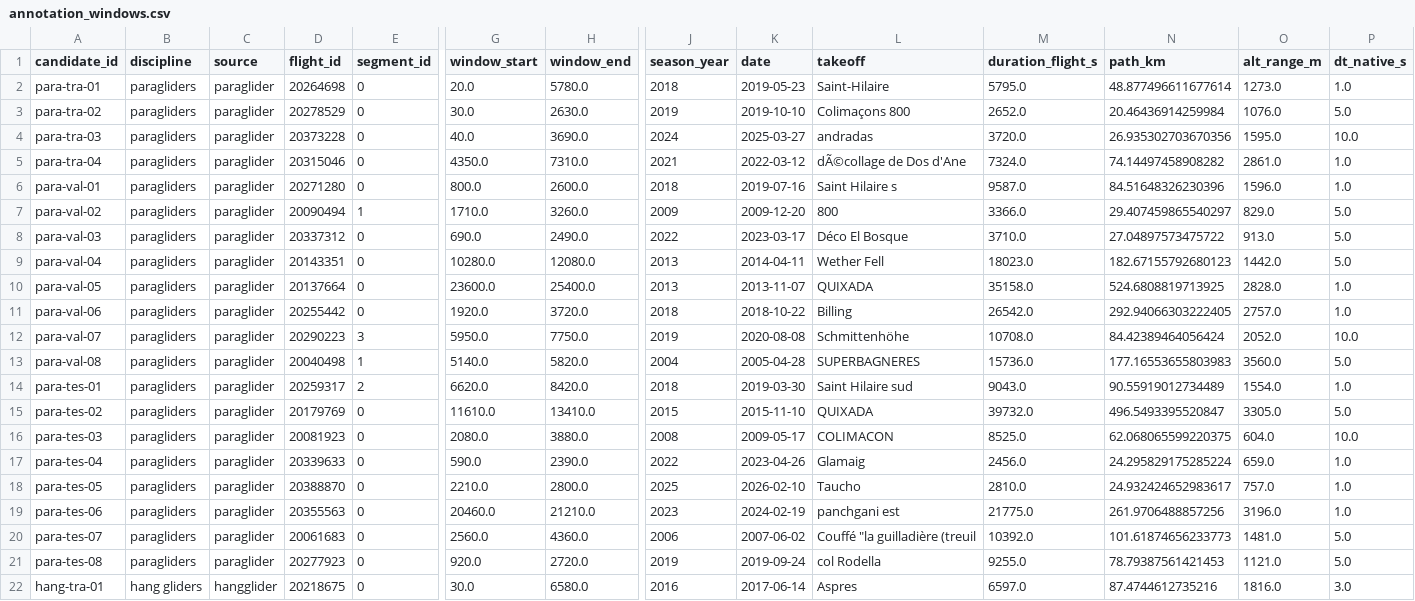
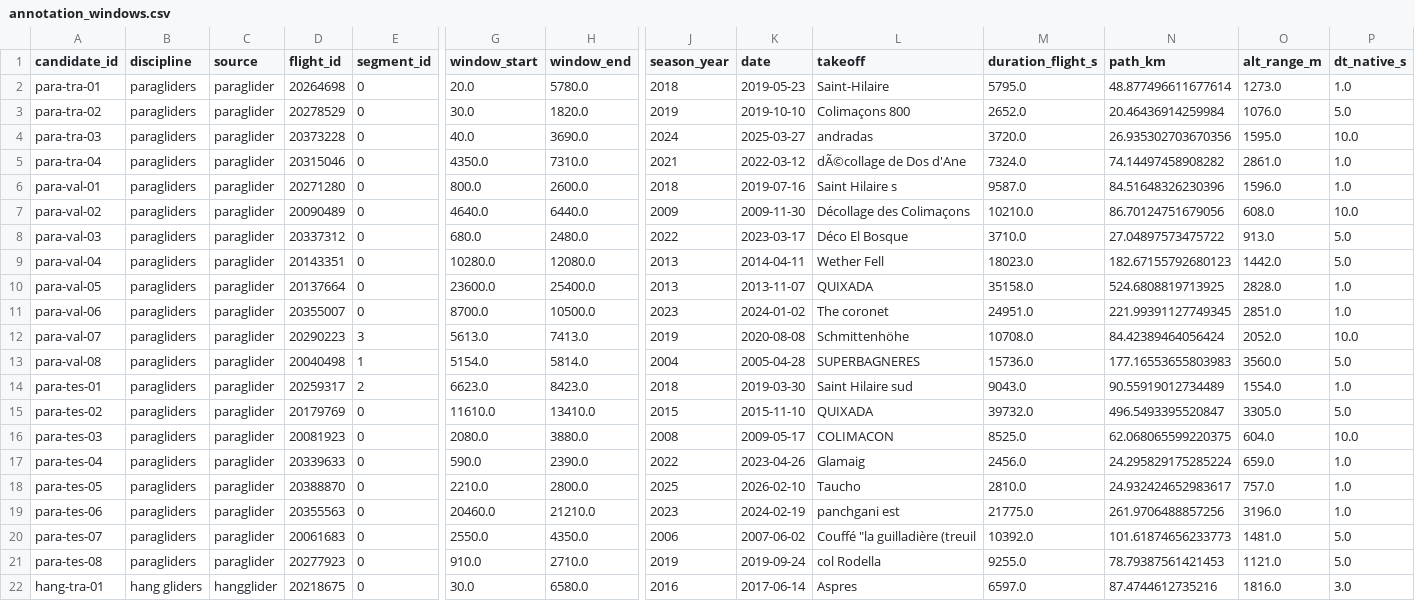
Before and after one commit to matteodisante/soaring-anomalous-transport, a CSV file: annotations/phase_labeling/20260910T221820Z-05d36ab4/annotation_windows.csv (was annotations/phase_labeling/annotation_windows.csv), drawn as a sheet; only a part is shown, gaps mark what is left out; the diff covers the shown part only; the diff names each change by its address in the sheet, - before the commit and + after, or states it on an @@ line.

Commit message:
fix(segmentation): audit the decoder and prepare blinded phase validation
Propagate feature-quality support, expose HMM fitting and decoding diagnostics, and render readable eight-minute examples. Prepare a blinded 40-flight annotation pack tied to the regenerated archive and preserve earlier packs and labels.

The saved decoder reproduces the example paths; 25 product checks and pack/source provenance checks pass. Coverage and posterior probabilities are not reported as classification accuracy.

```diff
--- a/annotations/phase_labeling/annotation_windows.csv
+++ b/annotations/phase_labeling/20260910T221820Z-05d36ab4/annotation_windows.csv
-H3 (window_end): 2630.0
+H3 (window_end): 1820.0
-D7 (flight_id): 20090494
+D7 (flight_id): 20090489
-E7 (segment_id): 1
+E7 (segment_id): 0
-G7 (window_start): 1710.0
+G7 (window_start): 4640.0
-H7 (window_end): 3260.0
+H7 (window_end): 6440.0
-K7 (date): 2009-12-20
+K7 (date): 2009-11-30
-L7 (takeoff): 800
+L7 (takeoff): Décollage des Colimaçons
-M7 (duration_flight_s): 3366.0
+M7 (duration_flight_s): 10210.0
-N7 (path_km): 29.407459865540297
+N7 (path_km): 86.70124751679056
-O7 (alt_range_m): 829.0
+O7 (alt_range_m): 608.0
-P7 (dt_native_s): 5.0
+P7 (dt_native_s): 10.0
-G8 (window_start): 690.0
+G8 (window_start): 680.0
-H8 (window_end): 2490.0
+H8 (window_end): 2480.0
-D11 (flight_id): 20255442
+D11 (flight_id): 20355007
-G11 (window_start): 1920.0
+G11 (window_start): 8700.0
-H11 (window_end): 3720.0
+H11 (window_end): 10500.0
-J11 (season_year): 2018
+J11 (season_year): 2023
-K11 (date): 2018-10-22
+K11 (date): 2024-01-02
-L11 (takeoff): Billing
+L11 (takeoff): The coronet
-M11 (duration_flight_s): 26542.0
+M11 (duration_flight_s): 24951.0
-N11 (path_km): 292.94066303222405
+N11 (path_km): 221.99391127749345
-O11 (alt_range_m): 2757.0
+O11 (alt_range_m): 2851.0
-G12 (window_start): 5950.0
+G12 (window_start): 5613.0
-H12 (window_end): 7750.0
+H12 (window_end): 7413.0
-G13 (window_start): 5140.0
+G13 (window_start): 5154.0
-H13 (window_end): 5820.0
+H13 (window_end): 5814.0
-G14 (window_start): 6620.0
+G14 (window_start): 6623.0
-H14 (window_end): 8420.0
+H14 (window_end): 8423.0
-G20 (window_start): 2560.0
+G20 (window_start): 2550.0
-H20 (window_end): 4360.0
+H20 (window_end): 4350.0
-G21 (window_start): 920.0
+G21 (window_start): 910.0
-H21 (window_end): 2720.0
+H21 (window_end): 2710.0
```
Also changed, not shown: 14 edited cells elsewhere in this file, 24 other files.
